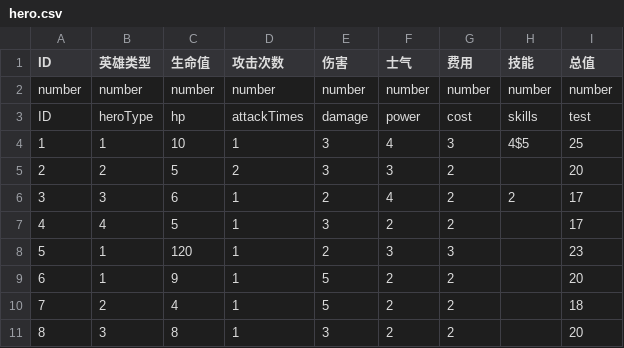
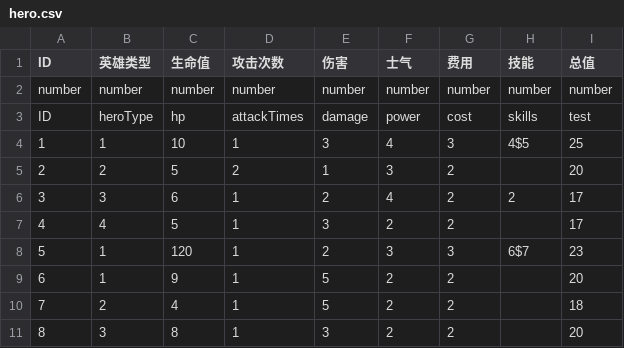
Before and after one commit to hackerlank/HexWar_data, a CSV file: csv/hero.csv, drawn as a sheet.

```diff
--- a/csv/hero.csv
+++ b/csv/hero.csv
@@ -4,6 +4,6 @@ ID,heroType,hp,attackTimes,damage,power,cost,skills,test
 1,1,10,1,3,4,3,4$5,25
-2,2,5,2,3,3,2,,20
+2,2,5,2,1,3,2,,20
 3,3,6,1,2,4,2,2,17
 4,4,5,1,3,2,2,,17
-5,1,120,1,2,3,3,,23
+5,1,120,1,2,3,3,6$7,23
 6,1,9,1,5,2,2,,20
```
Also changed, not shown: csv/skill.csv.
